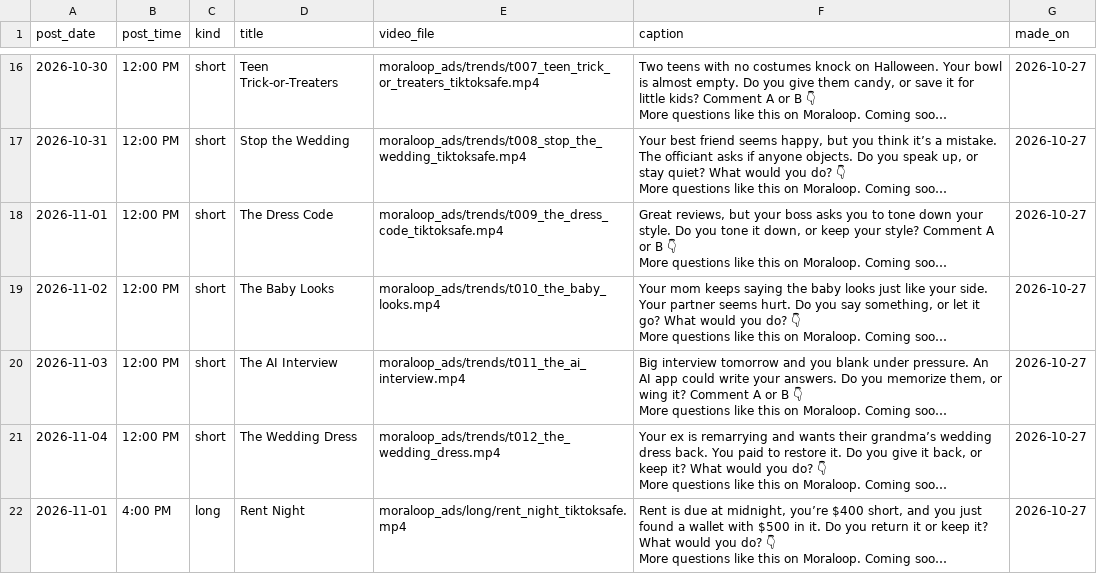
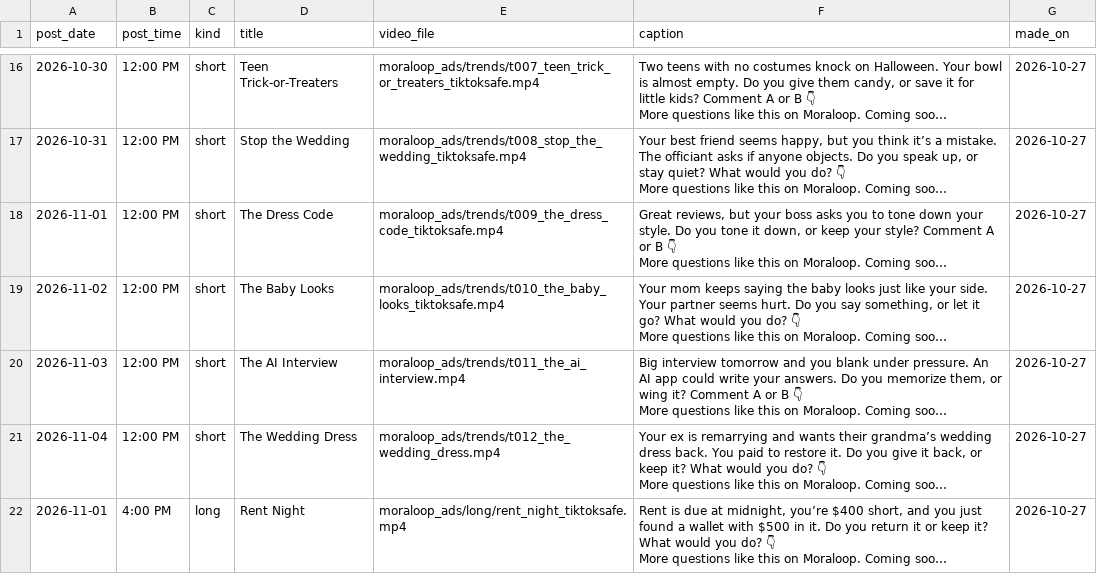
Before and after one commit to whozeek/Shark-Game, a CSV file: moraloop_ads/plan/queue.csv, drawn as a sheet; only a part is shown, gaps mark what is left out; long unchanged cells end in …; the diff names each change by its address in the sheet, - before the commit and + after, or states it on an @@ line.

```diff
--- a/moraloop_ads/plan/queue.csv
+++ b/moraloop_ads/plan/queue.csv
-E19 (video_file): moraloop_ads/trends/t010_the_baby_looks.mp4
+E19 (video_file): moraloop_ads/trends/t010_the_baby_looks_tiktoksafe.mp4
```
Also changed, not shown: 3 other files.
